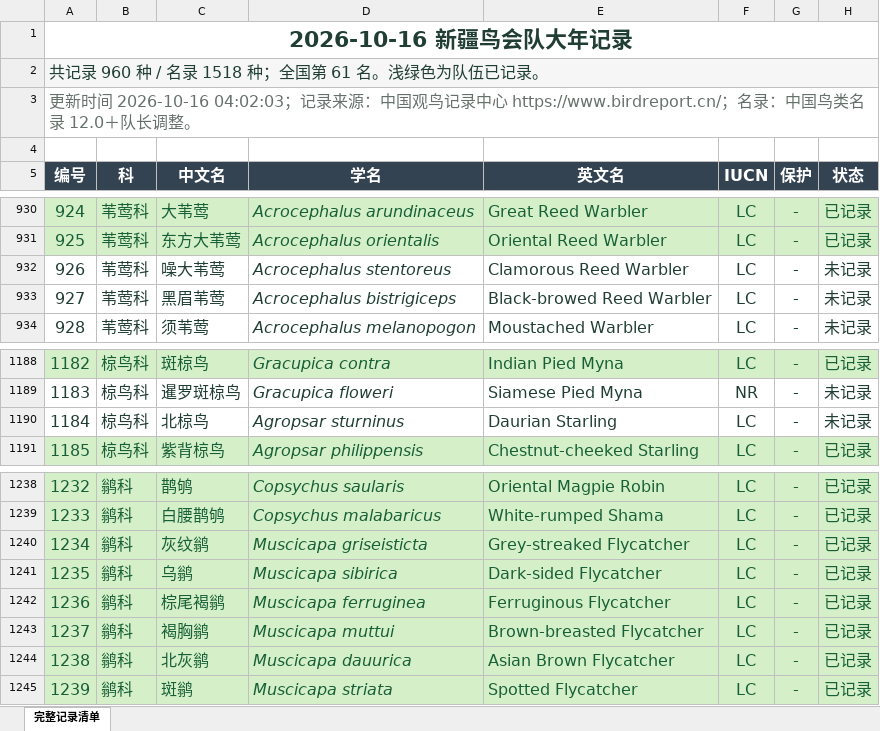
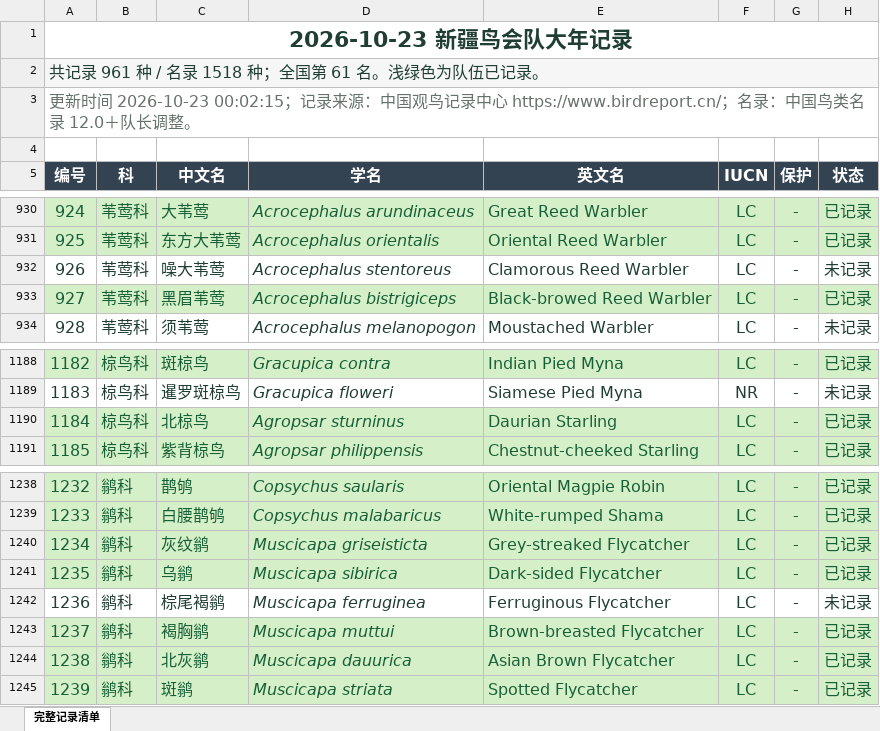
Before and after one commit to IvanID/xinjiang-birding-2026, an Excel workbook: data/team-checklist.xlsx, sheet 完整记录清单, drawn as a sheet; only a part is shown, gaps mark what is left out; values as stored, in another font and other column widths than the file's, no borders; the diff names each change by its address in the sheet, - before the commit and + after, or states it on an @@ line.

Commit message:
Sync October 23 team records and statistics

```diff
--- a/data/team-checklist.xlsx (sheet 完整记录清单)
+++ b/data/team-checklist.xlsx (sheet 完整记录清单)
-A1 (编号): 2026-10-16 新疆鸟会队大年记录
+A1 (编号): 2026-10-23 新疆鸟会队大年记录
-A2 (编号): 共记录 960 种 / 名录 1518 种；全国第 61 名。浅绿色为队伍已记录。
+A2 (编号): 共记录 961 种 / 名录 1518 种；全国第 61 名。浅绿色为队伍已记录。
-A3 (编号): …新时间 2026-10-16 04:02:03；记录来…
+A3 (编号): …新时间 2026-10-23 00:02:15；记录来…
@@ A933:H933 fill: none → #D5EFC8, text colour: #203E34 → #176037 @@
-H933 (状态): 未记录
+H933 (状态): 已记录
@@ A1190:H1190 fill: none → #D5EFC8, text colour: #203E34 → #176037 @@
-H1190 (状态): 未记录
+H1190 (状态): 已记录
@@ A1242:H1242 fill: #D5EFC8 → none, text colour: #176037 → #203E34 @@
-H1242 (状态): 已记录
+H1242 (状态): 未记录
```
Also changed, not shown: 2 other files.
